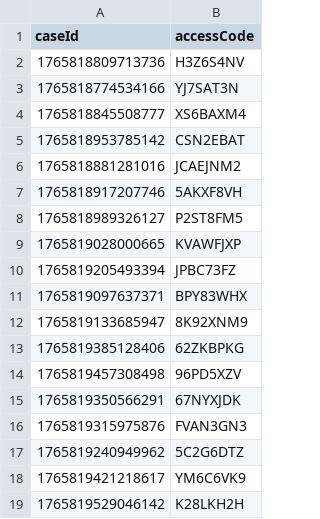
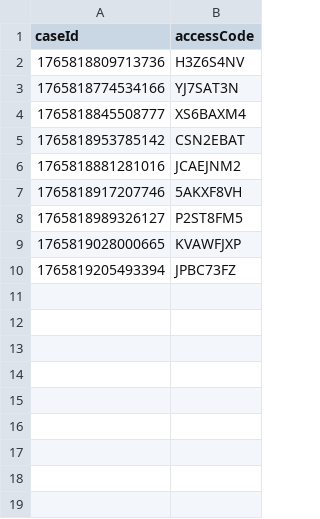
Before and after one commit to hmcts/prl-performance, a CSV file: src/gatling/resources/FL401ApplicantDashData.csv, drawn as a sheet; the diff names each change by its address in the sheet, - before the commit and + after, or states it on an @@ line.

```diff
--- a/src/gatling/resources/FL401ApplicantDashData.csv
+++ b/src/gatling/resources/FL401ApplicantDashData.csv
-row 11: 1765819097637371 | BPY83WHX
-row 12: 1765819133685947 | 8K92XNM9
-row 13: 1765819385128406 | 62ZKBPKG
-row 14: 1765819457308498 | 96PD5XZV
-row 15: 1765819350566291 | 67NYXJDK
-row 16: 1765819315975876 | FVAN3GN3
-row 17: 1765819240949962 | 5C2G6DTZ
-row 18: 1765819421218617 | YM6C6VK9
-row 19: 1765819529046142 | K28LKH2H
```
Also changed, not shown: src/gatling/resources/C100ApplicantDashData.csv, src/gatling/resources/C100RespondentData.csv, 2 other files.
